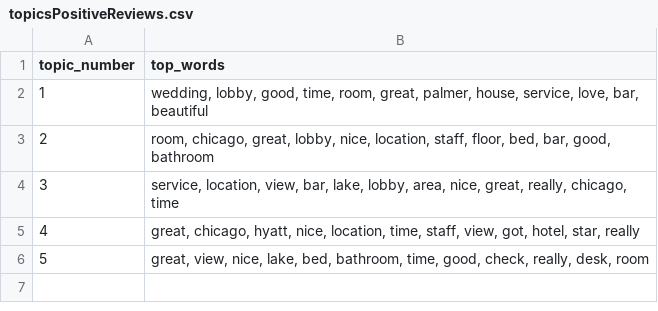
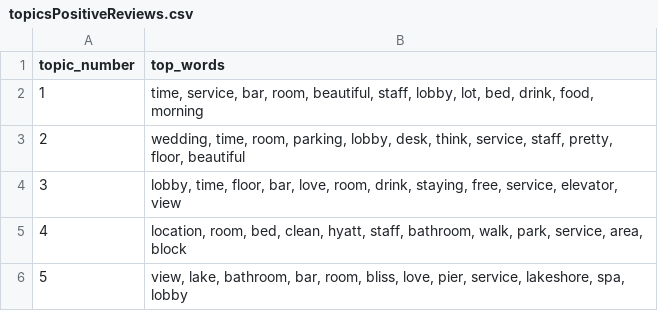
Before and after one commit to jtmcginley123/languageanalytics, a CSV file: Jackie/topicsPositiveReviews.csv, drawn as a sheet.

```diff
--- a/Jackie/topicsPositiveReviews.csv
+++ b/Jackie/topicsPositiveReviews.csv
@@ -1,6 +1,6 @@
 topic_number,top_words
-1,"wedding, lobby, good, time, room, great, palmer, house, service, love, bar, beautiful"
-2,"room, chicago, great, lobby, nice, location, staff, floor, bed, bar, good, bathroom"
-3,"service, location, view, bar, lake, lobby, area, nice, great, really, chicago, time"
-4,"great, chicago, hyatt, nice, location, time, staff, view, got, hotel, star, really"
-5,"great, view, nice, lake, bed, bathroom, time, good, check, really, desk, room"
+1,"time, service, bar, room, beautiful, staff, lobby, lot, bed, drink, food, morning"
+2,"wedding, time, room, parking, lobby, desk, think, service, staff, pretty, floor, beautiful"
+3,"lobby, time, floor, bar, love, room, drink, staying, free, service, elevator, view"
+4,"location, room, bed, clean, hyatt, staff, bathroom, walk, park, service, area, block"
+5,"view, lake, bathroom, bar, room, bliss, love, pier, service, lakeshore, spa, lobby"
```
Also changed, not shown: Jackie/negReviewTopicSummary.csv, Jackie/topicsAllReviews.csv, 3 other files.
